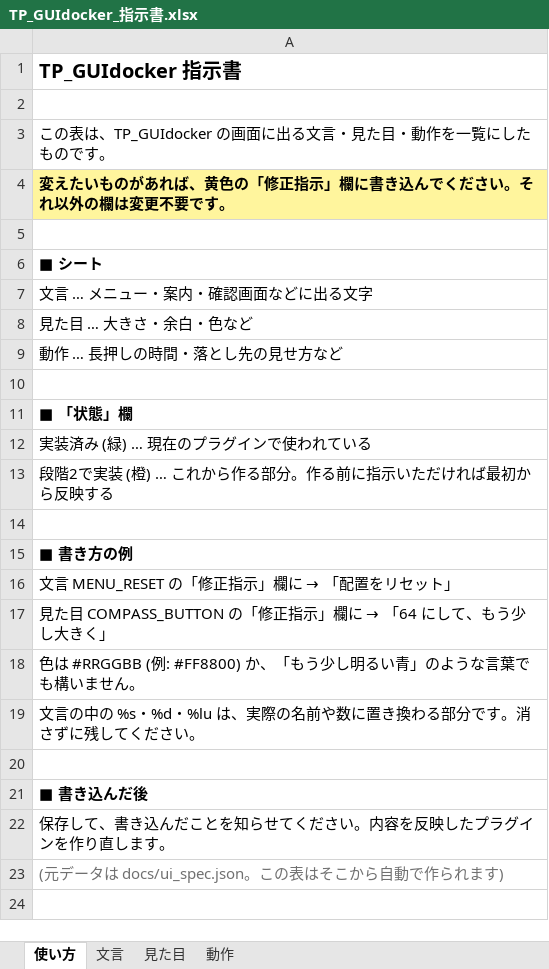
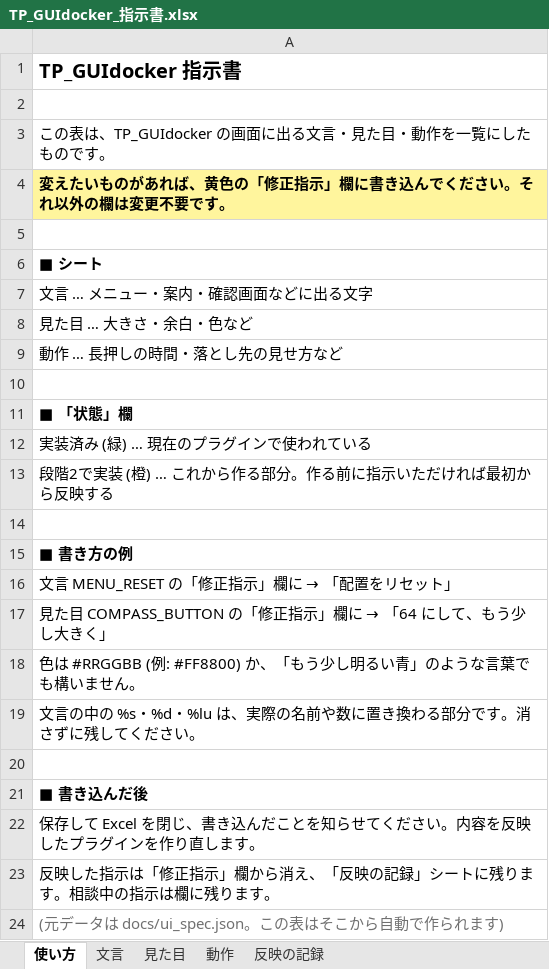
Before and after one commit to tpmorp/TP_GUIdocker, an Excel workbook: docs/TP_GUIdocker_指示書.xlsx, sheet 使い方, drawn as a sheet; values as stored, in another font and other column widths than the file's, no borders; the diff names each change by its address in the sheet, - before the commit and + after, or states it on an @@ line.

```diff
--- a/docs/TP_GUIdocker_指示書.xlsx (sheet 使い方)
+++ b/docs/TP_GUIdocker_指示書.xlsx (sheet 使い方)
+sheet tab: 反映の記録
-A22: 保存して、書き込…
+A22: 保存して Excel を閉じ、書き込…
+row 23: 反映した指示は「修正指示」欄から消え、「反映の記録」シートに残ります。相談中の指示は欄に残ります。
```
Also changed, not shown: sheet 文言, 4 other files.
